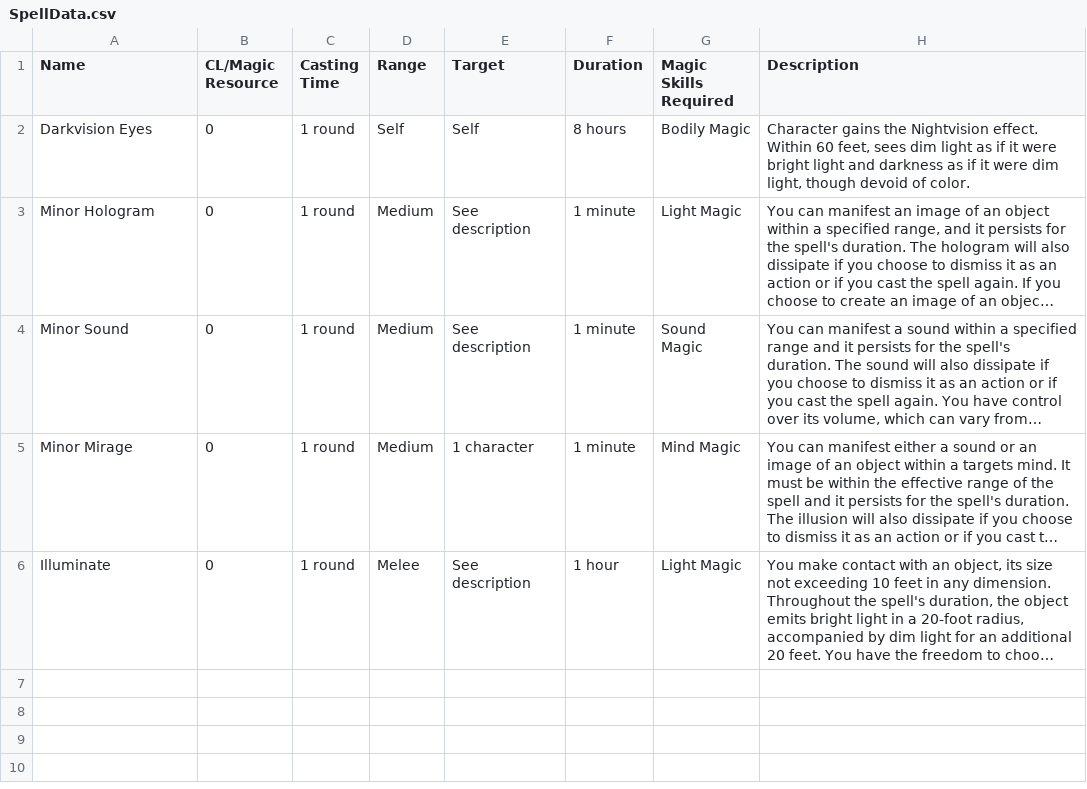
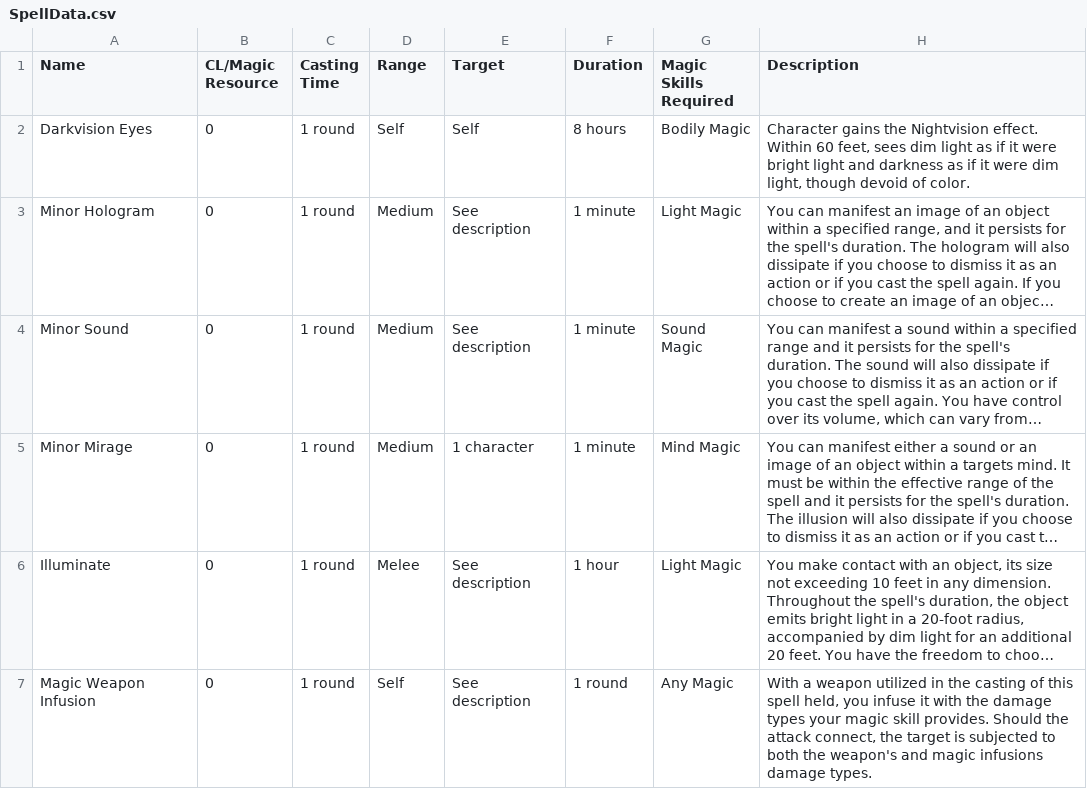
Before and after one commit to CogentRoleplayCommunity/FogentRoleplay, a CSV file: SpellData.csv, drawn as a sheet; long unchanged cells end in …; the diff names each change by its address in the sheet, - before the commit and + after, or states it on an @@ line.

Commit message:
Added Weapon Magic Infusion

```diff
--- a/SpellData.csv
+++ b/SpellData.csv
+row 7: Magic Weapon Infusion | 0 | 1 round | Self | See description | 1 round | Any Magic | With a weapon utilized in the casting of this spell held, you infuse it with the damage types your magic skill provides. Should the attack connect, the target is subjected to both the weapon's and magic infusions damage types.
```
